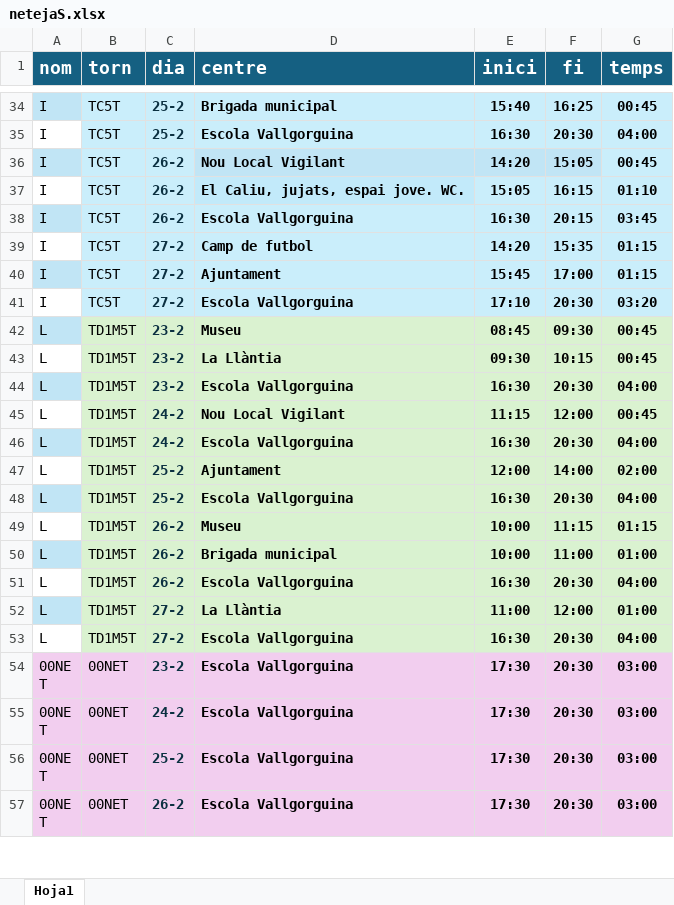
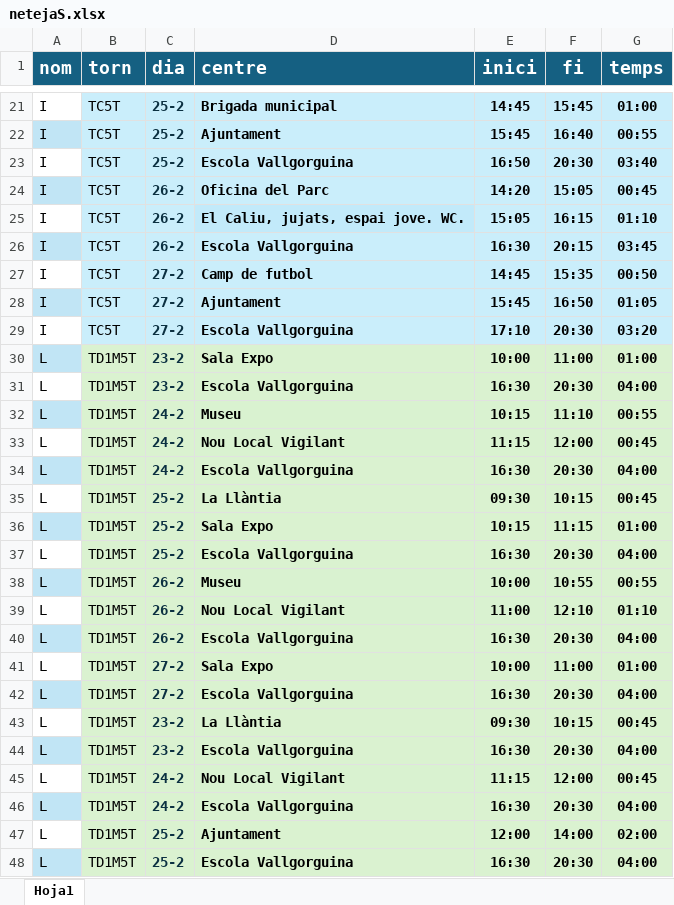
Before and after one commit to ic4rus19/gepV, an Excel workbook: data/netejaS.xlsx, sheet Hoja1, drawn as a sheet; only a part is shown, gaps mark what is left out; the shorter side is filled out with more unchanged rows; values as stored, in another font and other column widths than the file's, no borders; conditional formats not drawn; addresses are those after the commit; the diff covers the shown part only; the diff names each change by its address in the sheet, - before the commit and + after, or states it on an @@ line.

```diff
--- a/data/netejaS.xlsx (sheet Hoja1)
+++ b/data/netejaS.xlsx (sheet Hoja1)
-A21 fill: #C1E5F5
+A21 fill: none
-E21 (inici): 15:40
+E21 (inici): 14:45
-F21 (fi): 16:25
+F21 (fi): 15:45
-G21 (temps): 00:45
+G21 (temps): 01:00
+row 22: I | TC5T | 25-2 | Ajuntament | 15:45 | 16:40 | 00:55
-E23 (inici): 16:30
+E23 (inici): 16:50
-G23 (temps): 04:00
+G23 (temps): 03:40
-D24 (centre): Nou Local Vigilant
+D24 (centre): Oficina del Parc
-E27 (inici): 14:20
+E27 (inici): 14:45
-G27 (temps): 01:15
+G27 (temps): 00:50
-F28 (fi): 17:00
+F28 (fi): 16:50
-G28 (temps): 01:15
+G28 (temps): 01:05
+row 30: L | TD1M5T | 23-2 | Sala Expo | 10:00 | 11:00 | 01:00
+row 31: L | TD1M5T | 23-2 | Escola Vallgorguina | 16:30 | 20:30 | 04:00
-C32 (dia): 23-2
+C32 (dia): 24-2
-E32 (inici): 08:45
+E32 (inici): 10:15
-F32 (fi): 09:30
+F32 (fi): 11:10
-G32 (temps): 00:45
+G32 (temps): 00:55
+row 33: L | TD1M5T | 24-2 | Nou Local Vigilant | 11:15 | 12:00 | 00:45
+row 34: L | TD1M5T | 24-2 | Escola Vallgorguina | 16:30 | 20:30 | 04:00
+row 35: L | TD1M5T | 25-2 | La Llàntia | 09:30 | 10:15 | 00:45
+row 36: L | TD1M5T | 25-2 | Sala Expo | 10:15 | 11:15 | 01:00
+row 37: L | TD1M5T | 25-2 | Escola Vallgorguina | 16:30 | 20:30 | 04:00
+row 38: L | TD1M5T | 26-2 | Museu | 10:00 | 10:55 | 00:55
+row 39: L | TD1M5T | 26-2 | Nou Local Vigilant | 11:00 | 12:10 | 01:10
+row 40: L | TD1M5T | 26-2 | Escola Vallgorguina | 16:30 | 20:30 | 04:00
+row 41: L | TD1M5T | 27-2 | Sala Expo | 10:00 | 11:00 | 01:00
+row 42: L | TD1M5T | 27-2 | Escola Vallgorguina | 16:30 | 20:30 | 04:00
```
Also changed, not shown: 2 added rows, 15 removed rows, 10 edited cells and cell formats elsewhere in this sheet, 1 other file.
